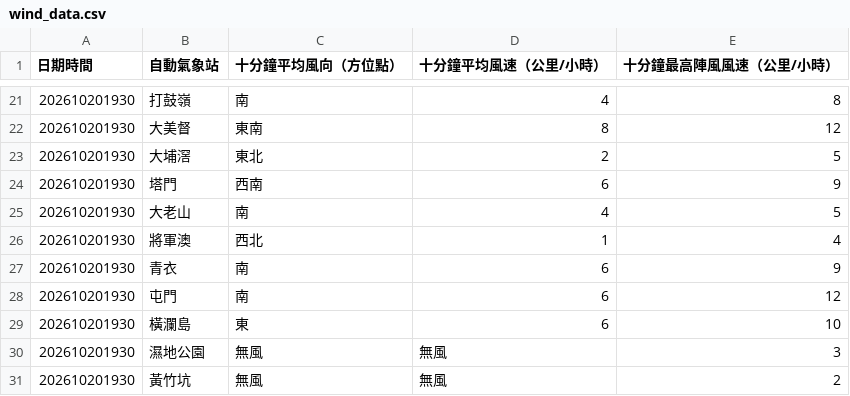
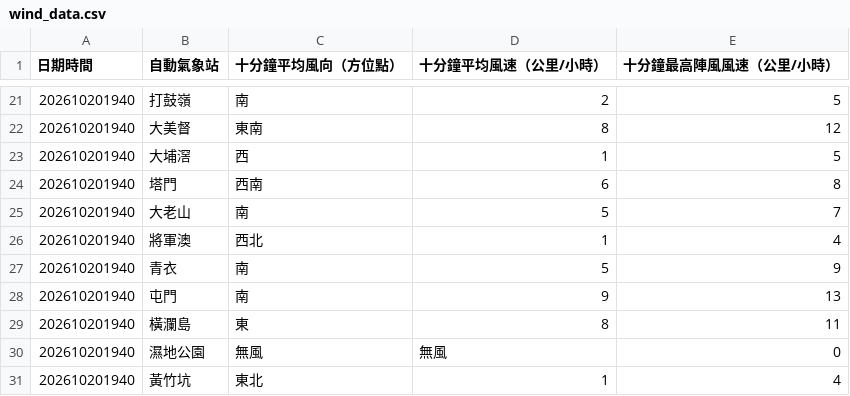
Before and after one commit to dannytcchan00/0Data, a CSV file: data/wind_data.csv, drawn as a sheet; only a part is shown, gaps mark what is left out; the diff covers the shown part only.

```diff
--- a/data/wind_data.csv
+++ b/data/wind_data.csv
@@ -21,11 +21,11 @@
-202610201930,打鼓嶺,南,4,8
-202610201930,大美督,東南,8,12
-202610201930,大埔滘,東北,2,5
-202610201930,塔門,西南,6,9
-202610201930,大老山,南,4,5
-202610201930,將軍澳,西北,1,4
-202610201930,青衣,南,6,9
-202610201930,屯門,南,6,12
-202610201930,橫瀾島,東,6,10
-202610201930,濕地公園,無風,無風,3,
-202610201930,黃竹坑,無風,無風,2,
+202610201940,打鼓嶺,南,2,5
+202610201940,大美督,東南,8,12
+202610201940,大埔滘,西,1,5
+202610201940,塔門,西南,6,8
+202610201940,大老山,南,5,7
+202610201940,將軍澳,西北,1,4
+202610201940,青衣,南,5,9
+202610201940,屯門,南,9,13
+202610201940,橫瀾島,東,8,11
+202610201940,濕地公園,無風,無風,0,
+202610201940,黃竹坑,東北,1,4
```
Also changed, not shown: 50 edited cells elsewhere in this file, data/latest_1min_humidity.csv, data/maxmin_data.csv, 7 other files.
